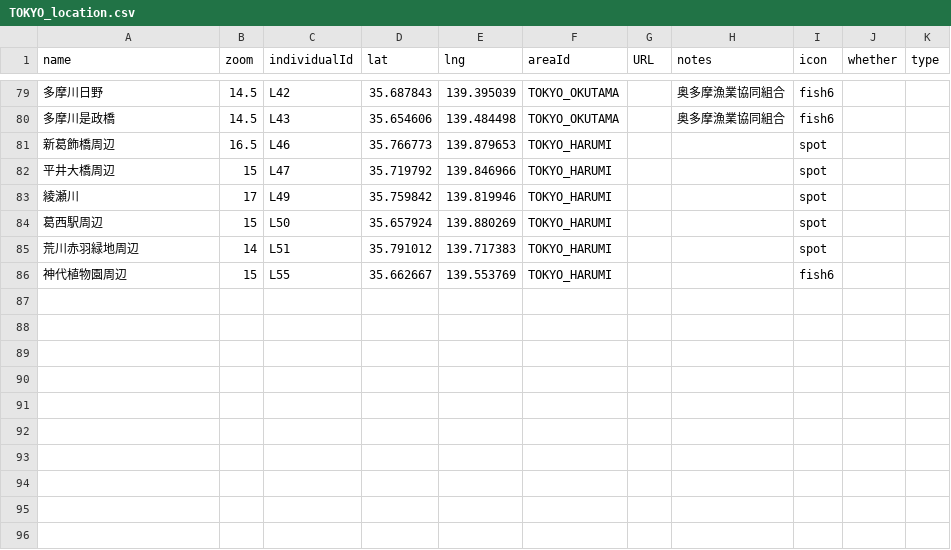
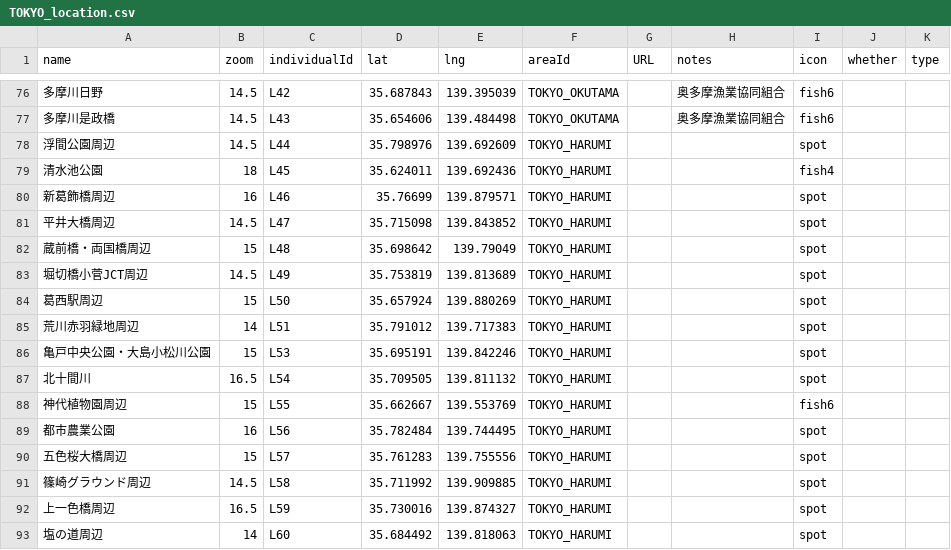
Before and after one commit to 4476barebare/MAP-, a CSV file: KANTO/TOKYO_location.csv, drawn as a sheet; only a part is shown, gaps mark what is left out; removed rows and columns are numbered as before the commit, all else as after; the diff covers the shown part only; the diff names each change by its address in the sheet, - before the commit and + after, or states it on an @@ line.

```diff
--- a/KANTO/TOKYO_location.csv
+++ b/KANTO/TOKYO_location.csv
+row 78: 浮間公園周辺 | 14.5 | L44 | 35.798976 | 139.692609 | TOKYO_HARUMI |  |  | spot
@@ row 21 moved to row 79: 清水池公園 @@
-B80 (zoom): 16.5
+B80 (zoom): 16
-D80 (lat): 35.766773
+D80 (lat): 35.76699
-E80 (lng): 139.879653
+E80 (lng): 139.879571
-B81 (zoom): 15
+B81 (zoom): 14.5
-D81 (lat): 35.719792
+D81 (lat): 35.715098
-E81 (lng): 139.846966
+E81 (lng): 139.843852
-row 83: 綾瀬川 | 17 | L49 | 35.759842 | 139.819946 | TOKYO_HARUMI |  |  | spot
+row 82: 蔵前橋・両国橋周辺 | 15 | L48 | 35.698642 | 139.79049 | TOKYO_HARUMI |  |  | spot
+row 83: 堀切橋小菅JCT周辺 | 14.5 | L49 | 35.753819 | 139.813689 | TOKYO_HARUMI |  |  | spot
+row 86: 亀戸中央公園・大島小松川公園 | 15 | L53 | 35.695191 | 139.842246 | TOKYO_HARUMI |  |  | spot
+row 87: 北十間川 | 16.5 | L54 | 35.709505 | 139.811132 | TOKYO_HARUMI |  |  | spot
+row 89: 都市農業公園 | 16 | L56 | 35.782484 | 139.744495 | TOKYO_HARUMI |  |  | spot
+row 90: 五色桜大橋周辺 | 15 | L57 | 35.761283 | 139.755556 | TOKYO_HARUMI |  |  | spot
+row 91: 篠崎グラウンド周辺 | 14.5 | L58 | 35.711992 | 139.909885 | TOKYO_HARUMI |  |  | spot
+row 92: 上一色橋周辺 | 16.5 | L59 | 35.730016 | 139.874327 | TOKYO_HARUMI |  |  | spot
+row 93: 塩の道周辺 | 14 | L60 | 35.684492 | 139.818063 | TOKYO_HARUMI |  |  | spot
```
Also changed, not shown: 2 removed rows and 27 edited cells elsewhere in this file, 1 other file.
